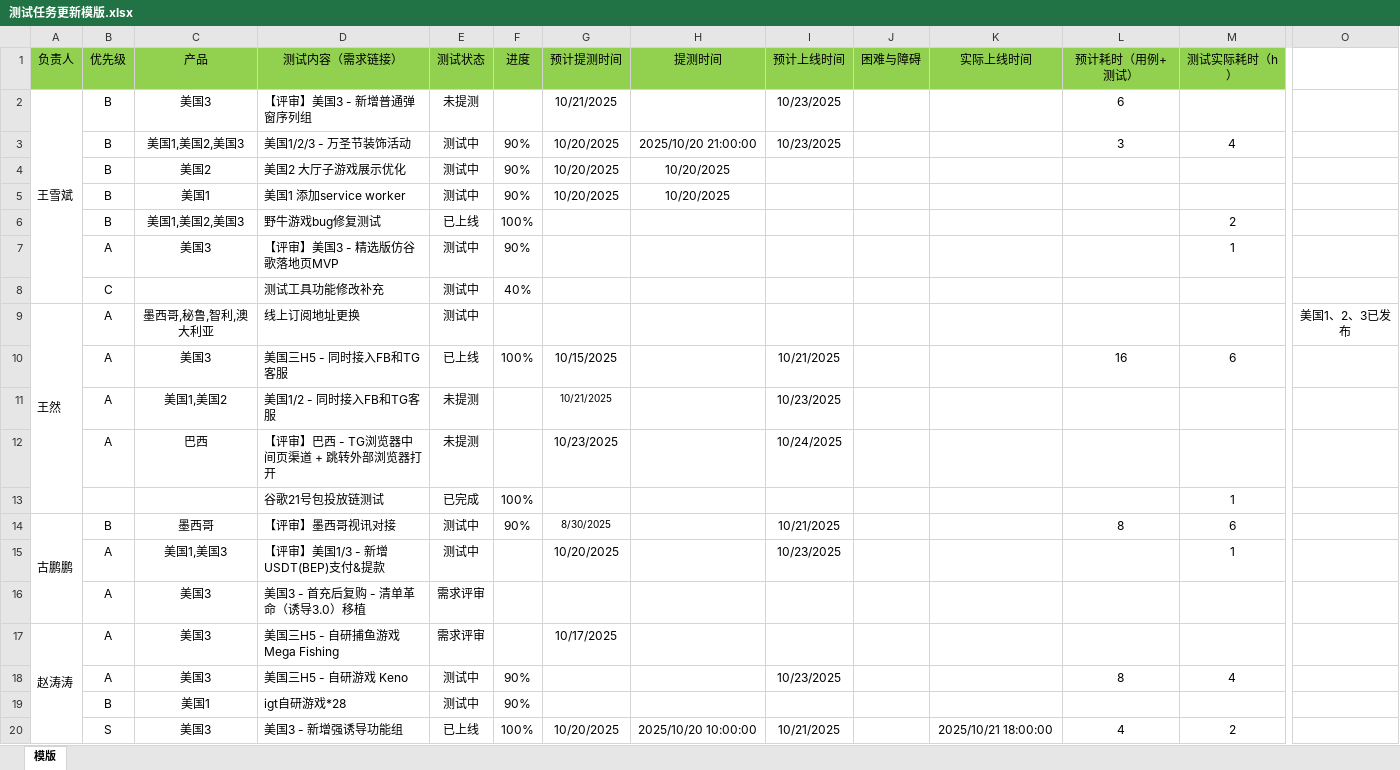
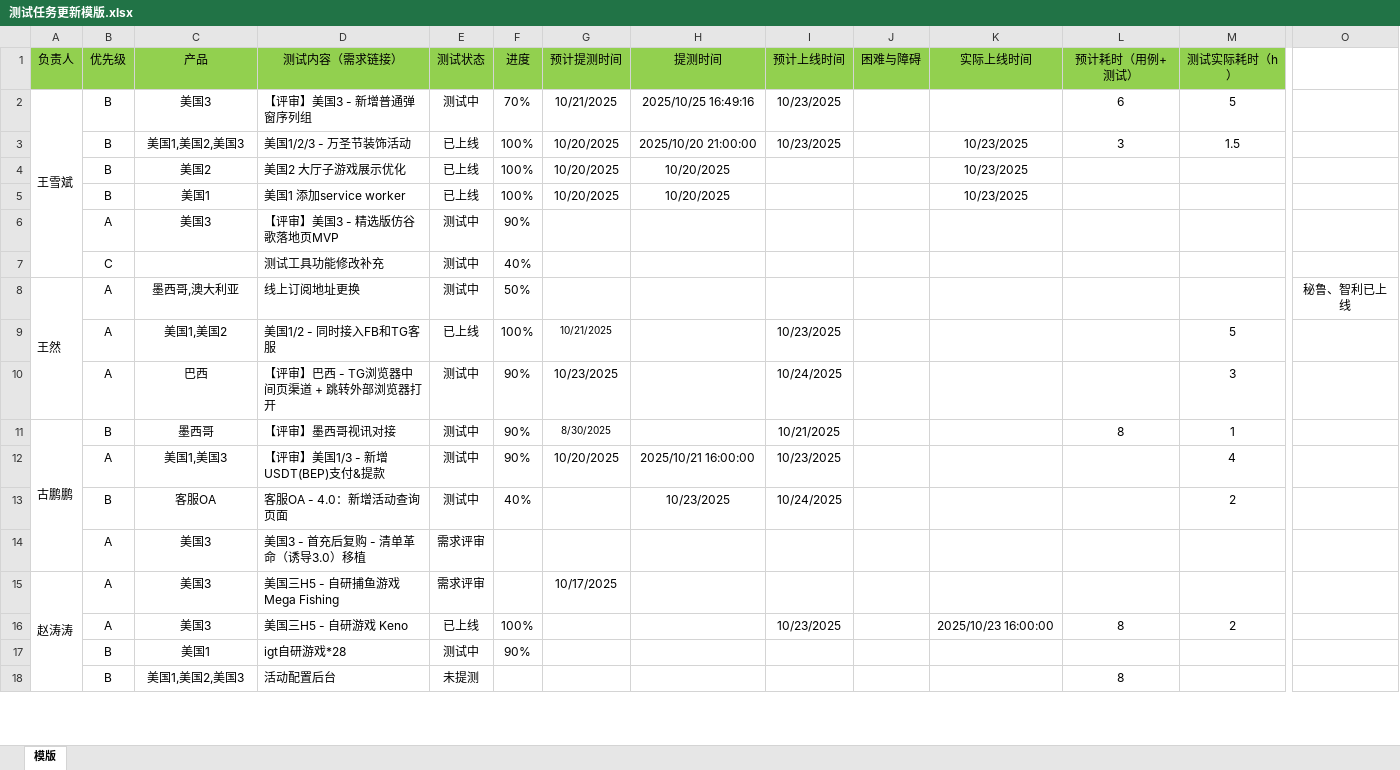
Before and after one commit to 190699038/DailyReview, an Excel workbook: client/文件上传模版/测试任务更新模版.xlsx, sheet 模版, drawn as a sheet; only a part is shown, gaps mark what is left out; values as stored, in another font and other column widths than the file's, no borders; conditional formats not drawn; removed rows and columns are numbered as before the commit, all else as after; rows hold the shown columns only; the diff covers the shown part only; the diff names each change by its address in the sheet, - before the commit and + after, or states it on an @@ line.

```diff
--- a/client/文件上传模版/测试任务更新模版.xlsx (sheet 模版)
+++ b/client/文件上传模版/测试任务更新模版.xlsx (sheet 模版)
-E2 (测试状态): 未提测
+E2 (测试状态): 测试中
-F2 (进度): (empty)
+F2 (进度): 70%
-H2 (提测时间): (empty)
+H2 (提测时间): 2025/10/25 16:49:16
-M2 (测试实际耗时（h）): (empty)
+M2 (测试实际耗时（h）): 5
-E3:E5 (测试状态): 测试中
+E3:E5 (测试状态): 已上线
-F3:F5 (进度): 90%
+F3:F5 (进度): 100%
-K3:K5 (实际上线时间): (empty)
+K3:K5 (实际上线时间): 10/23/2025
-M3 (测试实际耗时（h）): 4
+M3 (测试实际耗时（h）): 1.5
-row 6:  | B | 美国1,美国2,美国3 | 野牛游戏bug修复测试 | 已上线 | 100% |  |  |  |  |  |  | 2
-M6 (测试实际耗时（h）): 1
+M6 (测试实际耗时（h）): (empty)
-C8 (产品): 墨西哥,秘鲁,智利,澳大利亚
+C8 (产品): 墨西哥,澳大利亚
-F8 (进度): (empty)
+F8 (进度): 50%
-O8: 美国1、2、3已发布
+O8: 秘鲁、智利已上线
-row 10:  | A | 美国3 | 美国三H5 - 同时接入FB和TG客服 | 已上线 | 100% | 10/15/2025 |  | 10/21/2025 |  |  | 16 | 6
-E9 (测试状态): 未提测
+E9 (测试状态): 已上线
-F9 (进度): (empty)
+F9 (进度): 100%
-M9 (测试实际耗时（h）): (empty)
+M9 (测试实际耗时（h）): 5
-E10 (测试状态): 未提测
+E10 (测试状态): 测试中
-F10 (进度): (empty)
+F10 (进度): 90%
-M10 (测试实际耗时（h）): (empty)
+M10 (测试实际耗时（h）): 3
-row 13:  |  |  | 谷歌21号包投放链测试 | 已完成 | 100% |  |  |  |  |  |  | 1
-M11 (测试实际耗时（h）): 6
+M11 (测试实际耗时（h）): 1
-F12 (进度): (empty)
+F12 (进度): 90%
-H12 (提测时间): (empty)
+H12 (提测时间): 2025/10/21 16:00:00
-M12 (测试实际耗时（h）): 1
+M12 (测试实际耗时（h）): 4
+row 13:  | B | 客服OA | 客服OA - 4.0：新增活动查询页面 | 测试中 | 40% |  | 10/23/2025 | 10/24/2025 |  |  |  | 2
-E16 (测试状态): 测试中
+E16 (测试状态): 已上线
-F16 (进度): 90%
+F16 (进度): 100%
-K16 (实际上线时间): (empty)
+K16 (实际上线时间): 2025/10/23 16:00:00
-M16 (测试实际耗时（h）): 4
+M16 (测试实际耗时（h）): 2
-row 20:  | S | 美国3 | 美国3 - 新增强诱导功能组 | 已上线 | 100% | 10/20/2025 | 2025/10/20 10:00:00 | 10/21/2025 |  | 2025/10/21 18:00:00 | 4 | 2
+row 18:  | B | 美国1,美国2,美国3 | 活动配置后台 | 未提测 |  |  |  |  |  |  | 8
```
Also changed, not shown: 4 added rows, 1 removed row and 1 edited cell elsewhere in this sheet, 1 other file.
